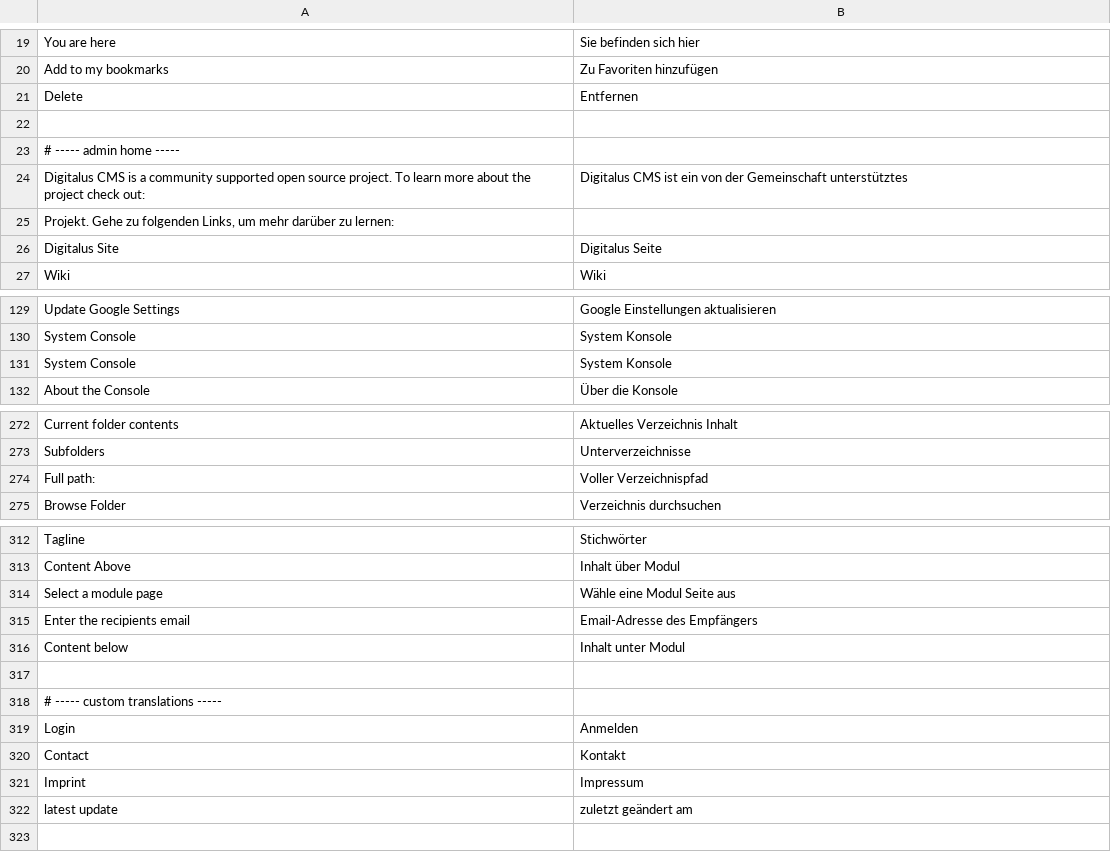
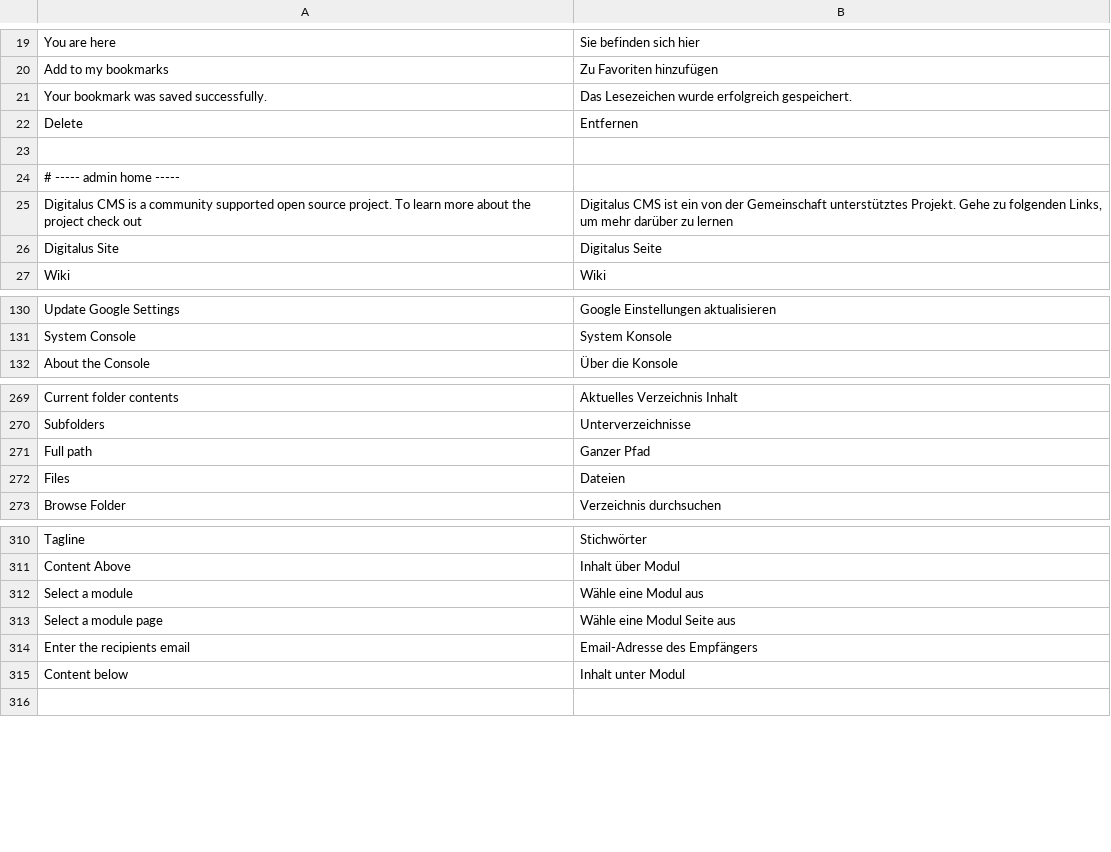
Before and after one commit to googlecode-mirror/digitalus-cms, a CSV file: application/data/language/german.csv, drawn as a sheet; only a part is shown, gaps mark what is left out; the diff covers the shown part only.

```diff
--- a/application/data/language/german.csv
+++ b/application/data/language/german.csv
@@ -20,2 +20,3 @@ You are here;Sie befinden sich hier
 Add to my bookmarks;Zu Favoriten hinzufügen
+Your bookmark was saved successfully.;Das Lesezeichen wurde erfolgreich gespeichert.
 Delete;Entfernen
@@ -23,4 +24,3 @@ Delete;Entfernen
 # ----- admin home -----
-Digitalus CMS is a community supported open source project. To learn more about the project check out:;Digitalus CMS ist ein von der Gemeinschaft unterstütztes
-Projekt. Gehe zu folgenden Links, um mehr darüber zu lernen:
+Digitalus CMS is a community supported open source project. To learn more about the project check out;Digitalus CMS ist ein von der Gemeinschaft unterstütztes Projekt. Gehe zu folgenden Links, um mehr darüber zu lernen
 Digitalus Site;Digitalus Seite
@@ -130,3 +131,2 @@ Update Google Settings;Google Einstellungen aktualisieren
 System Console;System Konsole
-System Console;System Konsole
 About the Console;Über die Konsole
@@ -273,3 +270,4 @@ Current folder contents;Aktuelles Verzeichnis Inhalt
 Subfolders;Unterverzeichnisse
-Full path:;Voller Verzeichnispfad
+Full path;Ganzer Pfad
+Files;Dateien
 Browse Folder;Verzeichnis durchsuchen
@@ -313,2 +311,3 @@ Tagline;Stichwörter
 Content Above;Inhalt über Modul
+Select a module;Wähle eine Modul aus
 Select a module page;Wähle eine Modul Seite aus
@@ -316,8 +315,2 @@ Enter the recipients email;Email-Adresse des Empfängers
 Content below;Inhalt unter Modul
-
-# ----- custom translations -----
-Login;Anmelden
-Contact;Kontakt
-Imprint;Impressum
-latest update;zuletzt geändert am
 
```
Also changed, not shown: 2 added rows, 4 removed rows, 1 moved row and 1 edited cell elsewhere in this file, 2 other files.
